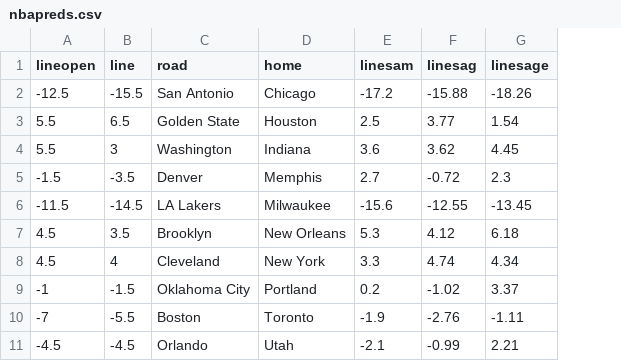
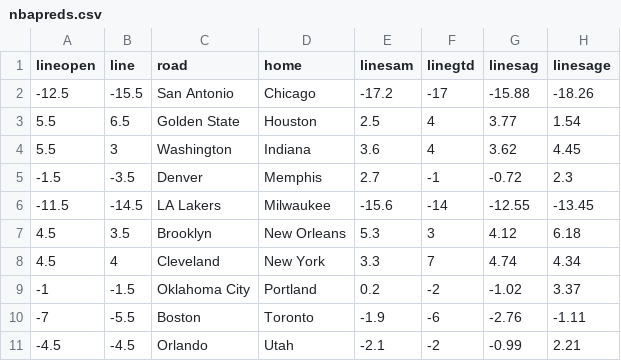
Before and after one commit to marcobets91/nba, a CSV file: nbapreds.csv, drawn as a sheet; only a part is shown; the diff names each change by its address in the sheet, - before the commit and + after, or states it on an @@ line.

```diff
--- a/nbapreds.csv
+++ b/nbapreds.csv
+column F (linegtd), rows 2-11: -17 | 4 | 4 | -1 | -14 | 3 | 7 | -2 | -6 | -2
```
Also changed, not shown: 1 other file.
